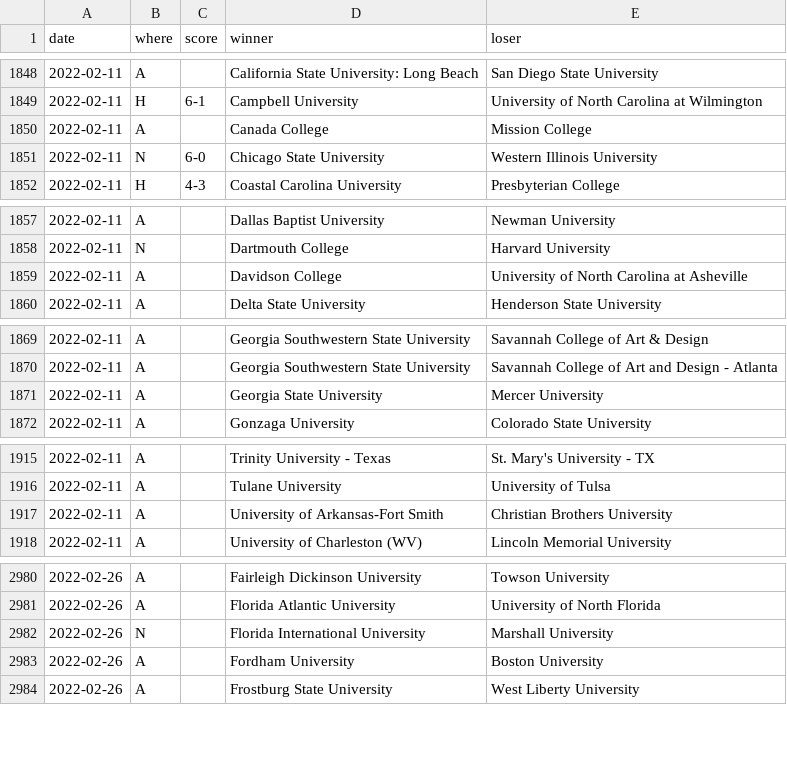
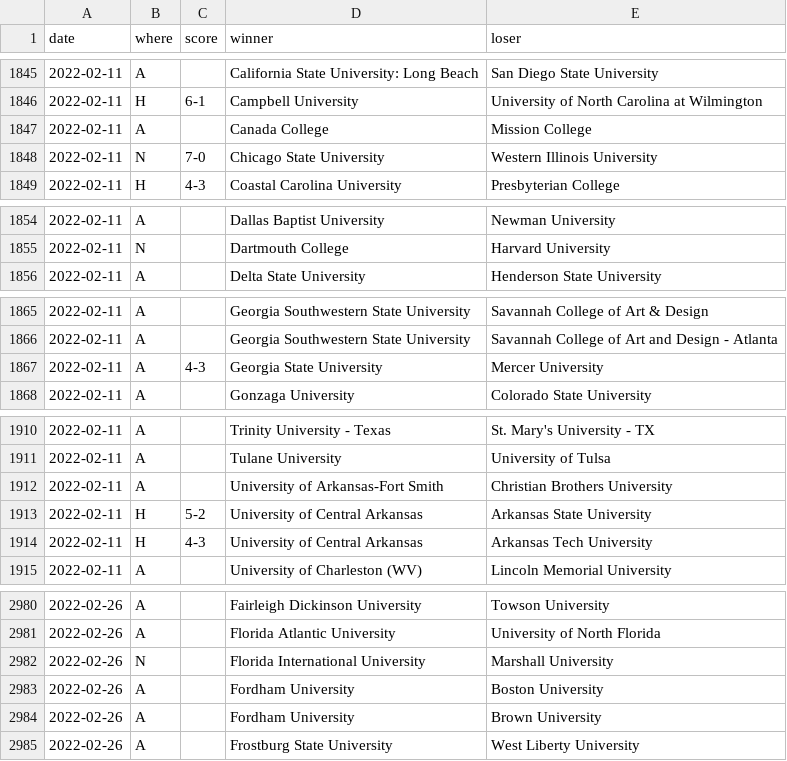
Before and after one commit to TennisOpenData/college-tennis-massey, a TSV file: 2021-22_women_results.tsv, drawn as a sheet; only a part is shown, gaps mark what is left out; the diff covers the shown part only.

```diff
--- a/2021-22_women_results.tsv
+++ b/2021-22_women_results.tsv
@@ -1850,3 +1847,3 @@ date	where	score	winner	loser
 2022-02-11	A		Canada College	Mission College
-2022-02-11	N	6-0	Chicago State University	Western Illinois University
+2022-02-11	N	7-0	Chicago State University	Western Illinois University
 2022-02-11	H	4-3	Coastal Carolina University	Presbyterian College
@@ -1858,3 +1855,2 @@ date	where	score	winner	loser
 2022-02-11	N		Dartmouth College	Harvard University
-2022-02-11	A		Davidson College	University of North Carolina at Asheville
 2022-02-11	A		Delta State University	Henderson State University
@@ -1870,3 +1866,3 @@ date	where	score	winner	loser
 2022-02-11	A		Georgia Southwestern State University	Savannah College of Art and Design - Atlanta
-2022-02-11	A		Georgia State University	Mercer University
+2022-02-11	A	4-3	Georgia State University	Mercer University
 2022-02-11	A		Gonzaga University	Colorado State University
@@ -1917,2 +1912,4 @@ date	where	score	winner	loser
 2022-02-11	A		University of Arkansas-Fort Smith	Christian Brothers University
+2022-02-11	H	5-2	University of Central Arkansas	Arkansas State University
+2022-02-11	H	4-3	University of Central Arkansas	Arkansas Tech University
 2022-02-11	A		University of Charleston (WV)	Lincoln Memorial University
@@ -2983,2 +2983,3 @@ date	where	score	winner	loser
 2022-02-26	A		Fordham University	Boston University
+2022-02-26	A		Fordham University	Brown University
 2022-02-26	A		Frostburg State University	West Liberty University
```
Also changed, not shown: 4 added rows, 5 removed rows and 1 edited cell elsewhere in this file, 2021-22_men_results.tsv.
